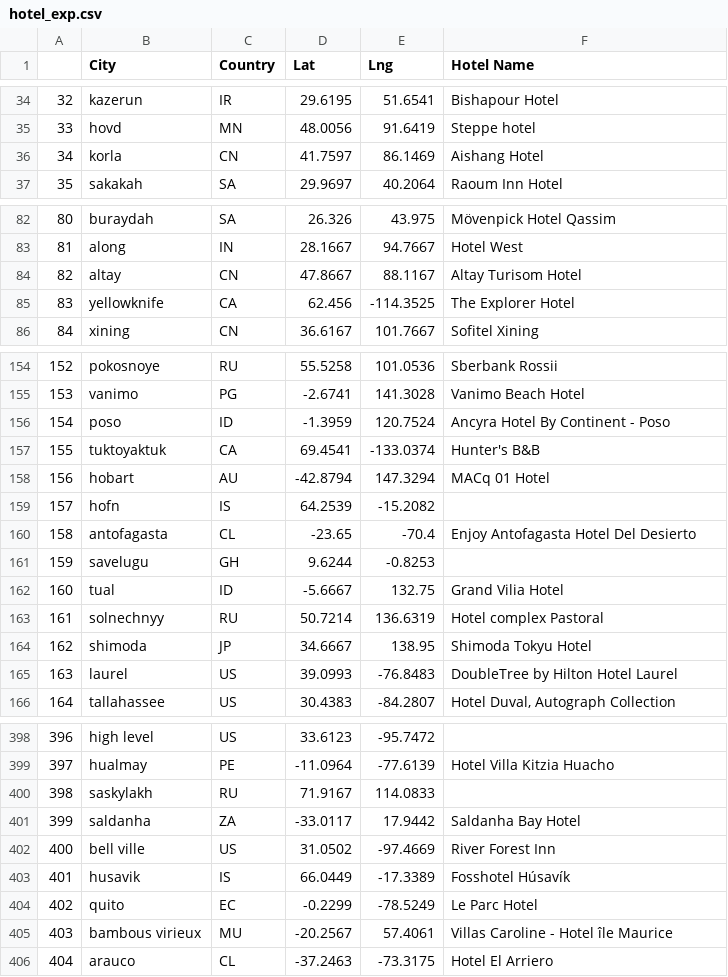
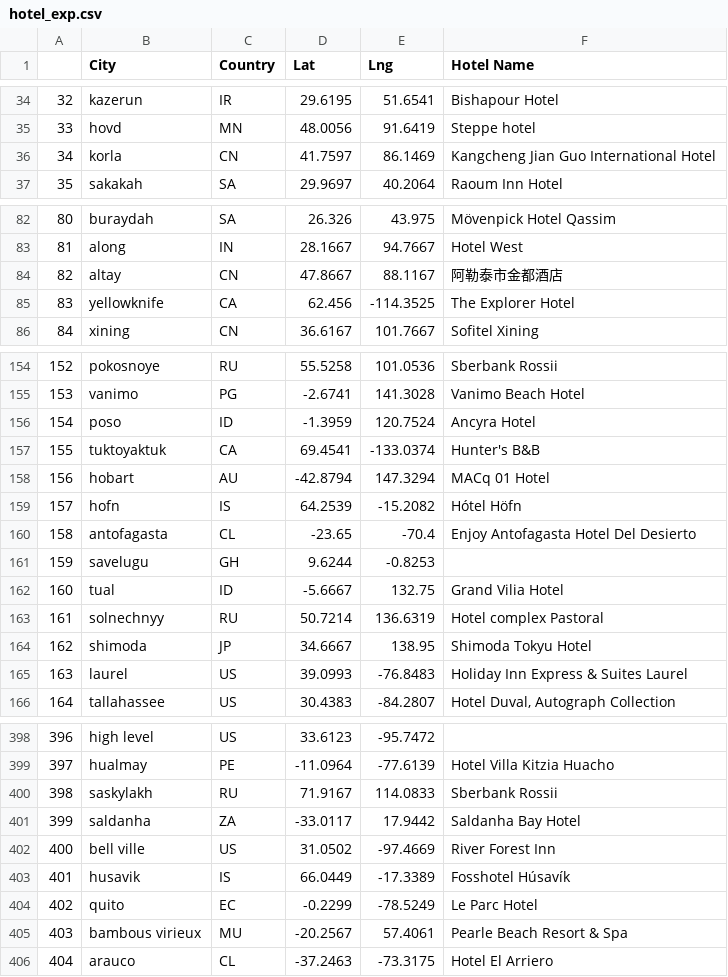
Before and after one commit to greaterpablo/python-api-challenge, a CSV file: VacationPy/hotel_exp.csv, drawn as a sheet; only a part is shown, gaps mark what is left out; the diff covers the shown part only.

```diff
--- a/VacationPy/hotel_exp.csv
+++ b/VacationPy/hotel_exp.csv
@@ -35,3 +35,3 @@
 33,hovd,MN,48.0056,91.6419,Steppe hotel
-34,korla,CN,41.7597,86.1469,Aishang Hotel
+34,korla,CN,41.7597,86.1469,Kangcheng Jian Guo International Hotel
 35,sakakah,SA,29.9697,40.2064,Raoum Inn Hotel
@@ -83,3 +83,3 @@
 81,along,IN,28.1667,94.7667,Hotel West
-82,altay,CN,47.8667,88.1167,Altay Turisom Hotel
+82,altay,CN,47.8667,88.1167,阿勒泰市金都酒店
 83,yellowknife,CA,62.456,-114.3525,The Explorer Hotel
@@ -155,6 +155,6 @@
 153,vanimo,PG,-2.6741,141.3028,Vanimo Beach Hotel
-154,poso,ID,-1.3959,120.7524,Ancyra Hotel By Continent - Poso
+154,poso,ID,-1.3959,120.7524,Ancyra Hotel
 155,tuktoyaktuk,CA,69.4541,-133.0374,Hunter's B&B
 156,hobart,AU,-42.8794,147.3294,MACq 01 Hotel
-157,hofn,IS,64.2539,-15.2082,
+157,hofn,IS,64.2539,-15.2082,Hótel Höfn
 158,antofagasta,CL,-23.65,-70.4,Enjoy Antofagasta Hotel Del Desierto
@@ -164,3 +164,3 @@
 162,shimoda,JP,34.6667,138.95,Shimoda Tokyu Hotel
-163,laurel,US,39.0993,-76.8483,DoubleTree by Hilton Hotel Laurel
+163,laurel,US,39.0993,-76.8483,Holiday Inn Express & Suites Laurel
 164,tallahassee,US,30.4383,-84.2807,"Hotel Duval, Autograph Collection"
@@ -399,3 +399,3 @@
 397,hualmay,PE,-11.0964,-77.6139,Hotel Villa Kitzia Huacho
-398,saskylakh,RU,71.9167,114.0833,
+398,saskylakh,RU,71.9167,114.0833,Sberbank Rossii
 399,saldanha,ZA,-33.0117,17.9442,Saldanha Bay Hotel
@@ -404,3 +404,3 @@
 402,quito,EC,-0.2299,-78.5249,Le Parc Hotel
-403,bambous virieux,MU,-20.2567,57.4061,Villas Caroline - Hotel île Maurice
+403,bambous virieux,MU,-20.2567,57.4061,Pearle Beach Resort & Spa
 404,arauco,CL,-37.2463,-73.3175,Hotel El Arriero
```
Also changed, not shown: 9 edited cells elsewhere in this file, 3 other files.
